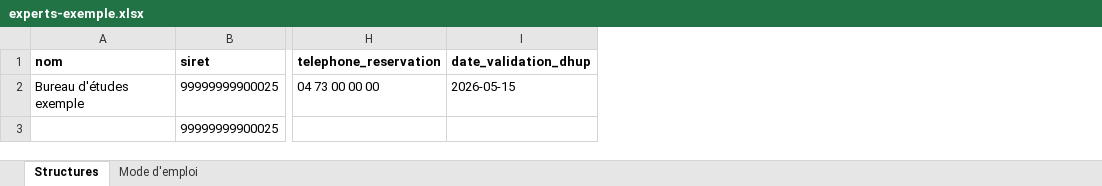
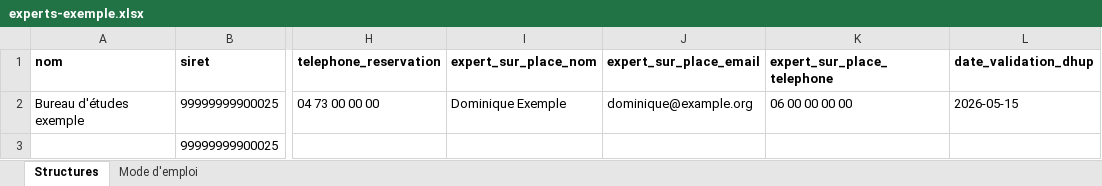
Before and after one commit to MTES-MCT/fonds-prevention-argile, an Excel workbook: public/templates/experts-exemple.xlsx, sheet Structures, drawn as a sheet; only a part is shown, gaps mark what is left out; values as stored, in another font and other column widths than the file's, no borders; the diff names each change by its address in the sheet, - before the commit and + after, or states it on an @@ line.

Commit message:
feat(import): lit l'expert sur place dans l'import des experts
Trois colonnes expert_sur_place_* par ligne, comme le contact de réservation, reprises dans le modèle Excel.

```diff
--- a/public/templates/experts-exemple.xlsx (sheet Structures)
+++ b/public/templates/experts-exemple.xlsx (sheet Structures)
+column I (expert_sur_place_nom), row 2: Dominique Exemple
+column J (expert_sur_place_email), row 2: dominique@example.org
+column K (expert_sur_place_telephone), row 2: 06 00 00 00 00
```
Also changed, not shown: sheet Mode d'emploi, 5 other files.
